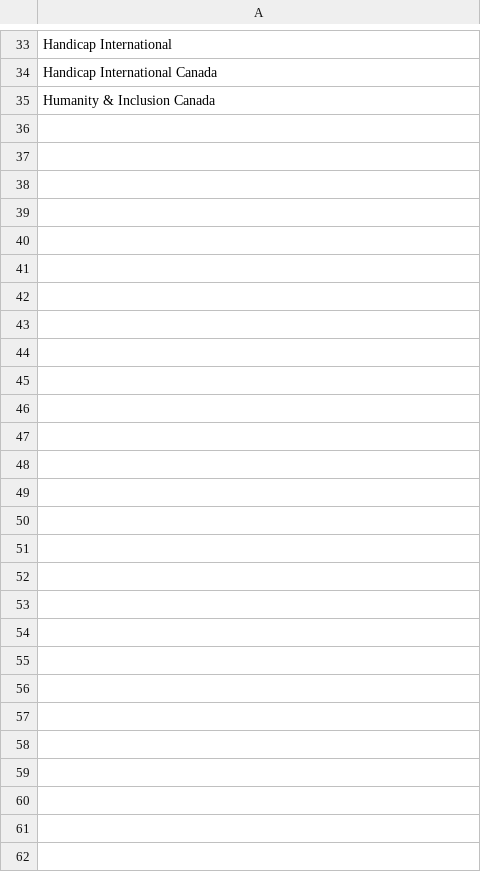
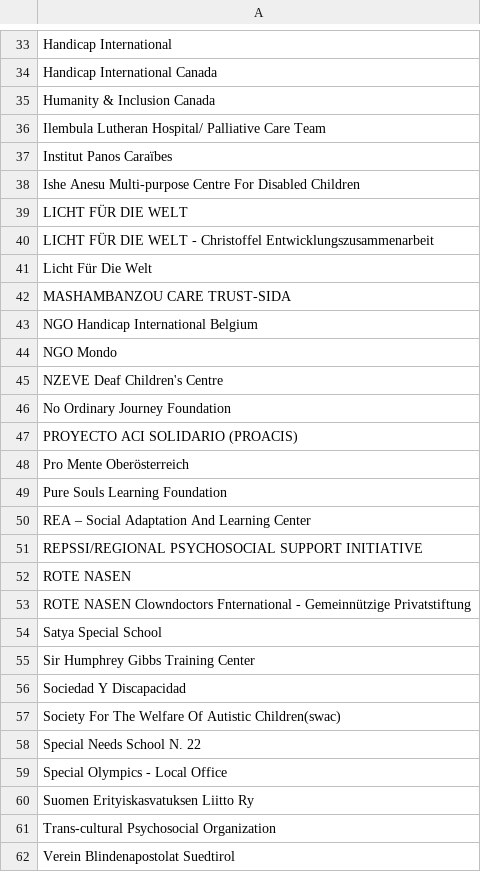
Before and after one commit to danjwalton/disability_aid_analysis, a CSV file: project_data/dpos.csv, drawn as a sheet; only a part is shown, gaps mark what is left out.

```diff
--- a/project_data/dpos.csv
+++ b/project_data/dpos.csv
@@ -35 +35,28 @@ Handicap International Canada
 Humanity & Inclusion Canada
+Ilembula Lutheran Hospital/ Palliative Care Team
+Institut Panos Caraïbes
+Ishe Anesu Multi-purpose Centre For Disabled Children
+LICHT FÜR DIE WELT
+LICHT FÜR DIE WELT - Christoffel Entwicklungszusammenarbeit
+Licht Für Die Welt
+MASHAMBANZOU CARE TRUST-SIDA
+NGO Handicap International Belgium
+NGO Mondo
+NZEVE Deaf Children's Centre
+No Ordinary Journey Foundation
+PROYECTO ACI SOLIDARIO (PROACIS)
+Pro Mente Oberösterreich
+Pure Souls Learning Foundation
+REA – Social Adaptation And Learning Center
+REPSSI/REGIONAL PSYCHOSOCIAL SUPPORT INITIATIVE
+ROTE NASEN
+ROTE NASEN Clowndoctors Fnternational - Gemeinnützige Privatstiftung
+Satya Special School
+Sir Humphrey Gibbs Training Center
+Sociedad Y Discapacidad
+Society For The Welfare Of Autistic Children(swac)
+Special Needs School N. 22
+Special Olympics - Local Office
+Suomen Erityiskasvatuksen Liitto Ry
+Trans-cultural Psychosocial Organization
+Verein Blindenapostolat Suedtirol
```
Also changed, not shown: 7 other files.
